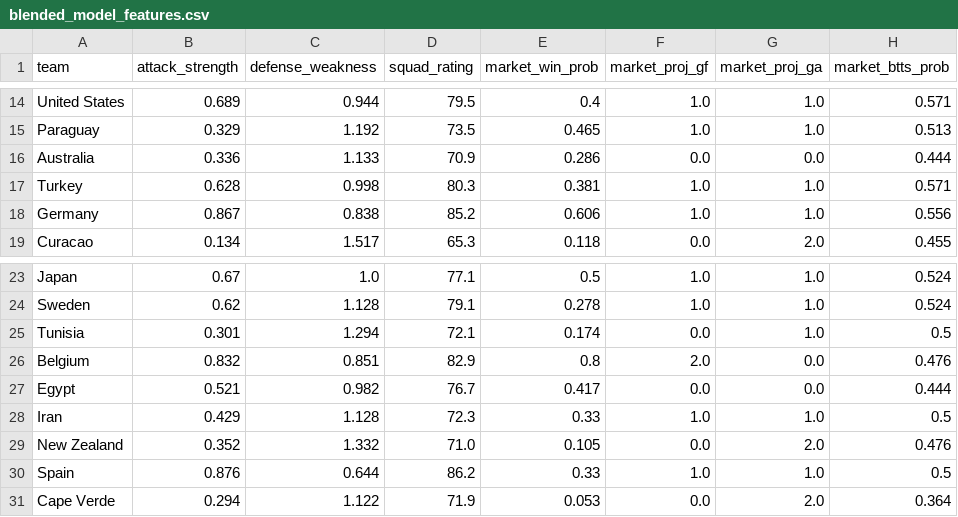
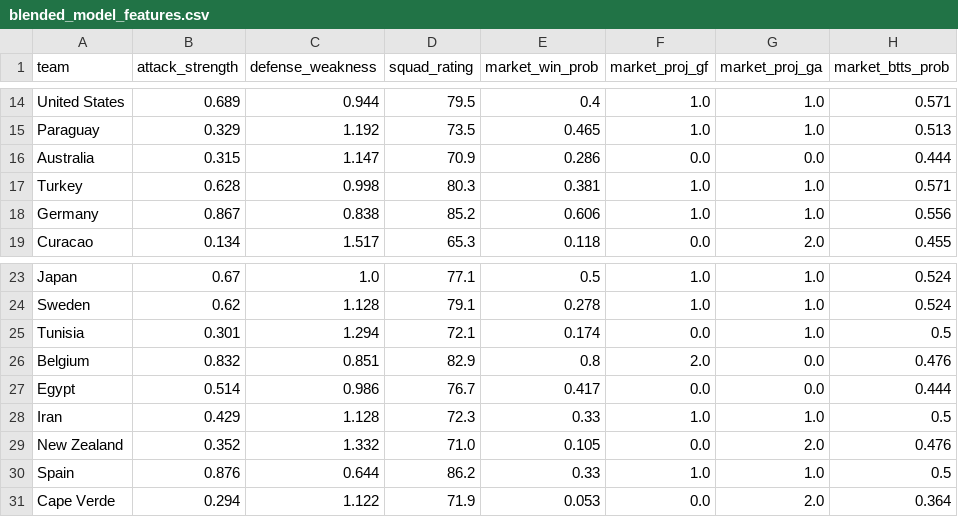
Before and after one commit to OmerYaacobi/ML-WC26-Prediction, a CSV file: data/processed/blended_model_features.csv, drawn as a sheet; only a part is shown, gaps mark what is left out; the diff names each change by its address in the sheet, - before the commit and + after, or states it on an @@ line.

```diff
--- a/data/processed/blended_model_features.csv
+++ b/data/processed/blended_model_features.csv
-B16 (attack_strength): 0.336
+B16 (attack_strength): 0.315
-C16 (defense_weakness): 1.133
+C16 (defense_weakness): 1.147
-B27 (attack_strength): 0.521
+B27 (attack_strength): 0.514
-C27 (defense_weakness): 0.982
+C27 (defense_weakness): 0.986
```
Also changed, not shown: 6 other files.
